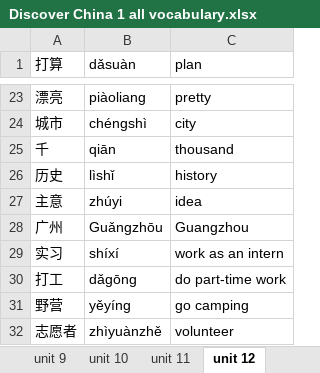
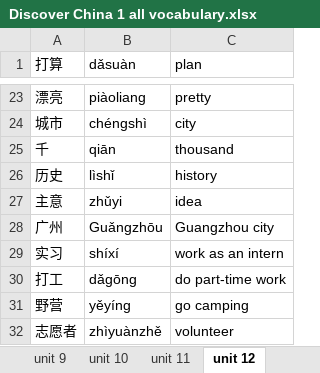
Before and after one commit to KuznetsovaViktoria/Discover_China_1_Personal_Project, an Excel workbook: Discover China 1 all vocabulary.xlsx, sheet unit 12, drawn as a sheet; only a part is shown, gaps mark what is left out; values as stored, in another font and other column widths than the file's, no borders; the diff names each change by its address in the sheet, - before the commit and + after, or states it on an @@ line.

```diff
--- a/Discover China 1 all vocabulary.xlsx (sheet unit 12)
+++ b/Discover China 1 all vocabulary.xlsx (sheet unit 12)
-B27 (dǎsuàn): zhúyi
+B27 (dǎsuàn): zhǔyi
-C28 (plan): Guangzhou
+C28 (plan): Guangzhou city
```
Also changed, not shown: sheet radicals, sheet unit 10, sheet unit 6, sheet unit 2, sheet unit 8, charts or pictures, 1 other file.
